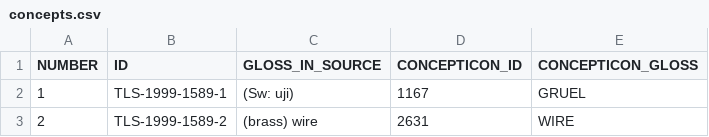
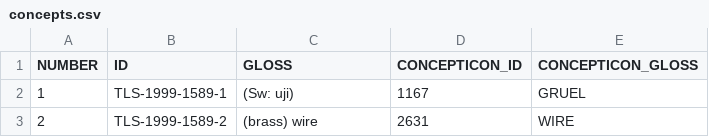
Before and after one commit to lexibank/tls, a CSV file: etc/concepts.csv, drawn as a sheet; only a part is shown.

```diff
--- a/etc/concepts.csv
+++ b/etc/concepts.csv
@@ -1,2 +1,2 @@
-NUMBER,ID,GLOSS_IN_SOURCE,CONCEPTICON_ID,CONCEPTICON_GLOSS
+NUMBER,ID,GLOSS,CONCEPTICON_ID,CONCEPTICON_GLOSS
 1,TLS-1999-1589-1,"(Sw: uji)",1167,GRUEL
```
Also changed, not shown: cldf/languages.csv, cldf/parameters.csv, 6 other files.
